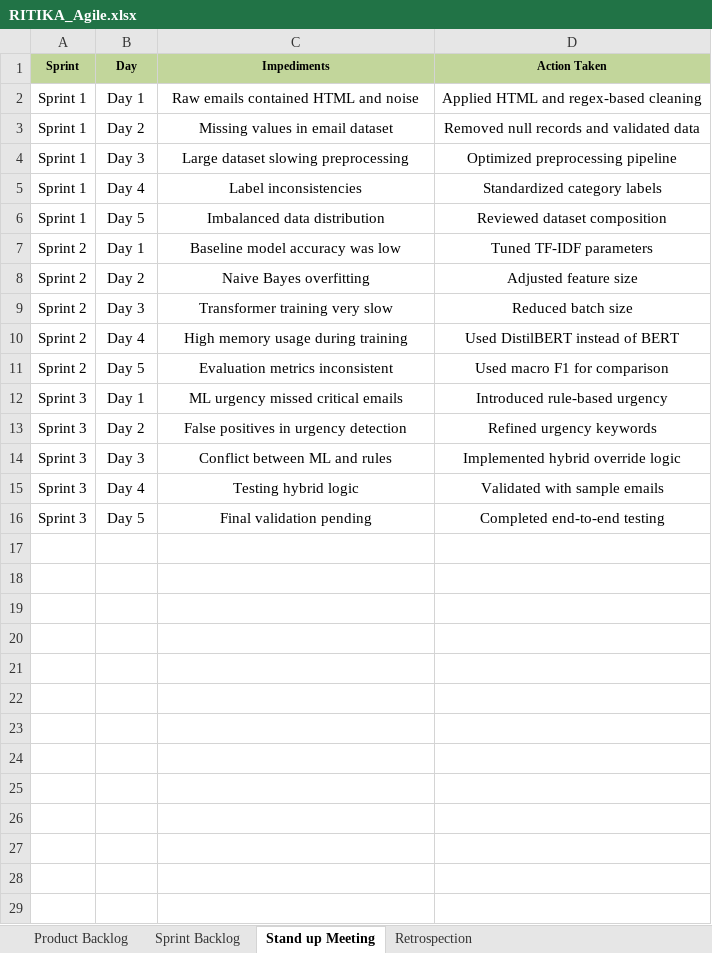
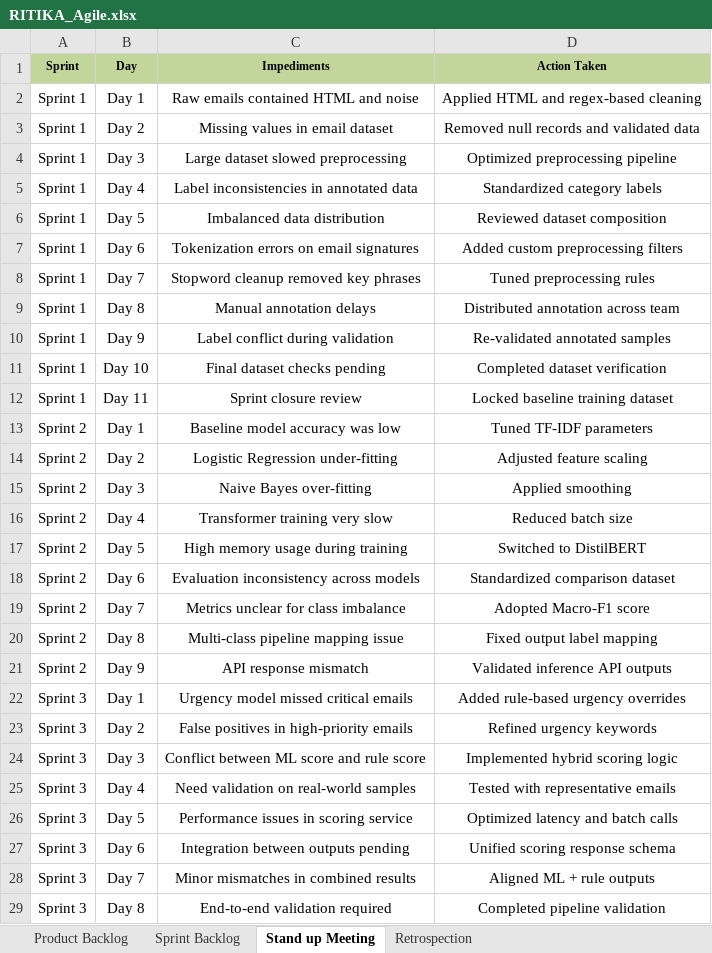
Before and after one commit to ritika182/AISmartEmail, an Excel workbook: documentation/RITIKA_Agile.xlsx, sheet Stand up Meeting, drawn as a sheet; only a part is shown; values as stored, in another font and other column widths than the file's, no borders; charts and pictures not drawn; addresses are those after the commit; the diff covers the shown part only; the diff names each change by its address in the sheet, - before the commit and + after, or states it on an @@ line.

```diff
--- a/documentation/RITIKA_Agile.xlsx (sheet Stand up Meeting)
+++ b/documentation/RITIKA_Agile.xlsx (sheet Stand up Meeting)
-C4 (Impediments): Large dataset slowing preprocessing
+C4 (Impediments): Large dataset slowed preprocessing
-C5 (Impediments): Label inconsistencies
+C5 (Impediments): Label inconsistencies in annotated data
+row 7: Sprint 1 | Day 6 | Tokenization errors on email signatures | Added custom preprocessing filters
+row 8: Sprint 1 | Day 7 | Stopword cleanup removed key phrases | Tuned preprocessing rules
+row 9: Sprint 1 | Day 8 | Manual annotation delays | Distributed annotation across team
+row 10: Sprint 1 | Day 9 | Label conflict during validation | Re-validated annotated samples
+row 11: Sprint 1 | Day 10 | Final dataset checks pending | Completed dataset verification
+row 12: Sprint 1 | Day 11 | Sprint closure review | Locked baseline training dataset
-C14 (Impediments): Naive Bayes overfitting
+C14 (Impediments): Logistic Regression under-fitting
-D14 (Action Taken): Adjusted feature size
+D14 (Action Taken): Adjusted feature scaling
+row 15: Sprint 2 | Day 3 | Naive Bayes over-fitting | Applied smoothing
-B16 (Day): Day 3
+B16 (Day): Day 4
-B17 (Day): Day 4
+B17 (Day): Day 5
-D17 (Action Taken): Used DistilBERT instead of BERT
+D17 (Action Taken): Switched to DistilBERT
-B18 (Day): Day 5
+B18 (Day): Day 6
-C18 (Impediments): Evaluation metrics inconsistent
+C18 (Impediments): Evaluation inconsistency across models
-D18 (Action Taken): Used macro F1 for comparison
+D18 (Action Taken): Standardized comparison dataset
+row 19: Sprint 2 | Day 7 | Metrics unclear for class imbalance | Adopted Macro-F1 score
+row 20: Sprint 2 | Day 8 | Multi-class pipeline mapping issue | Fixed output label mapping
+row 21: Sprint 2 | Day 9 | API response mismatch | Validated inference API outputs
-C22 (Impediments): ML urgency missed critical emails
+C22 (Impediments): Urgency model missed critical emails
-D22 (Action Taken): Introduced rule-based urgency
+D22 (Action Taken): Added rule-based urgency overrides
-C23 (Impediments): False positives in urgency detection
+C23 (Impediments): False positives in high-priority emails
-C24 (Impediments): Conflict between ML and rules
+C24 (Impediments): Conflict between ML score and rule score
-D24 (Action Taken): Implemented hybrid override logic
+D24 (Action Taken): Implemented hybrid scoring logic
-C25 (Impediments): Testing hybrid logic
+C25 (Impediments): Need validation on real-world samples
-D25 (Action Taken): Validated with sample emails
+D25 (Action Taken): Tested with representative emails
-C26 (Impediments): Final validation pending
+C26 (Impediments): Performance issues in scoring service
-D26 (Action Taken): Completed end-to-end testing
+D26 (Action Taken): Optimized latency and batch calls
+row 27: Sprint 3 | Day 6 | Integration between outputs pending | Unified scoring response schema
+row 28: Sprint 3 | Day 7 | Minor mismatches in combined results | Aligned ML + rule outputs
+row 29: Sprint 3 | Day 8 | End-to-end validation required | Completed pipeline validation
```
Also changed, not shown: 1 added row elsewhere in this sheet, sheet Sprint Backlog, sheet Product Backlog, sheet Retrospection, charts or pictures.
